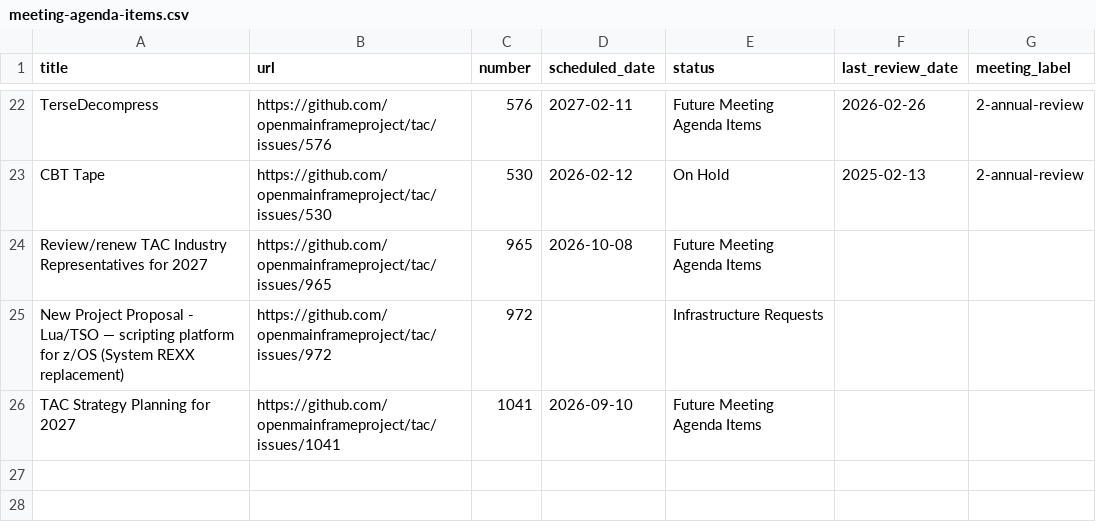
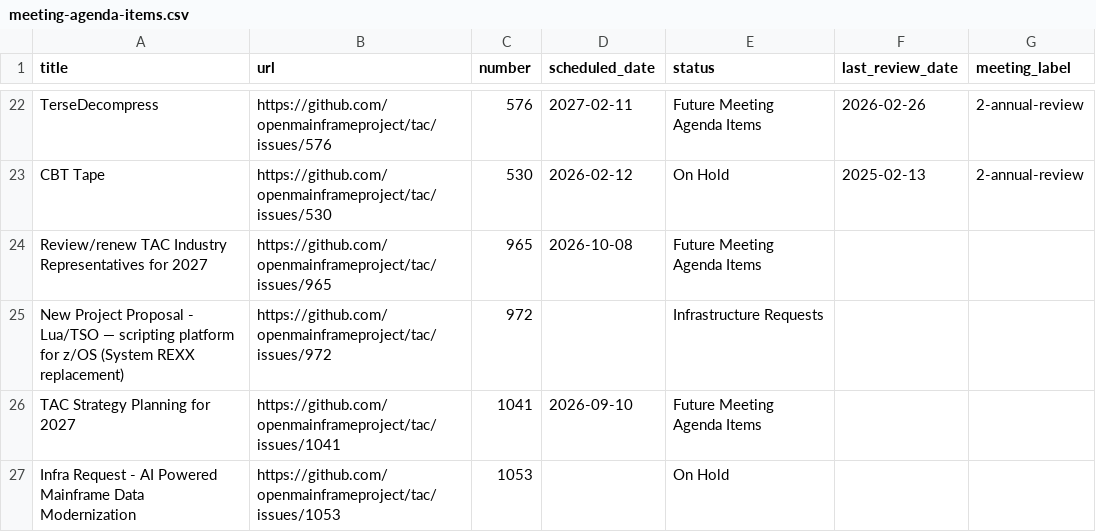
Before and after one commit to openmainframeproject/tac, a CSV file: _data/meeting-agenda-items.csv, drawn as a sheet; only a part is shown, gaps mark what is left out.

Commit message:
Update Data Sources from LFX 2026-06-26 (#1054)
Signed-off-by: github-actions[bot] <41898282+github-actions[bot]@users.noreply.github.com>
Co-authored-by: vinurussell1 <212551152+vinurussell1@users.noreply.github.com>

```diff
--- a/_data/meeting-agenda-items.csv
+++ b/_data/meeting-agenda-items.csv
@@ -26 +26,2 @@ New Project Proposal - Lua/TSO — scripting platform for z/OS (System REXX repl
 TAC Strategy Planning for 2027,https://github.com/openmainframeproject/tac/issues/1041,1041,2026-09-10,Future Meeting Agenda Items,,
+Infra Request - AI Powered Mainframe Data Modernization,https://github.com/openmainframeproject/tac/issues/1053,1053,,On Hold,,
```
